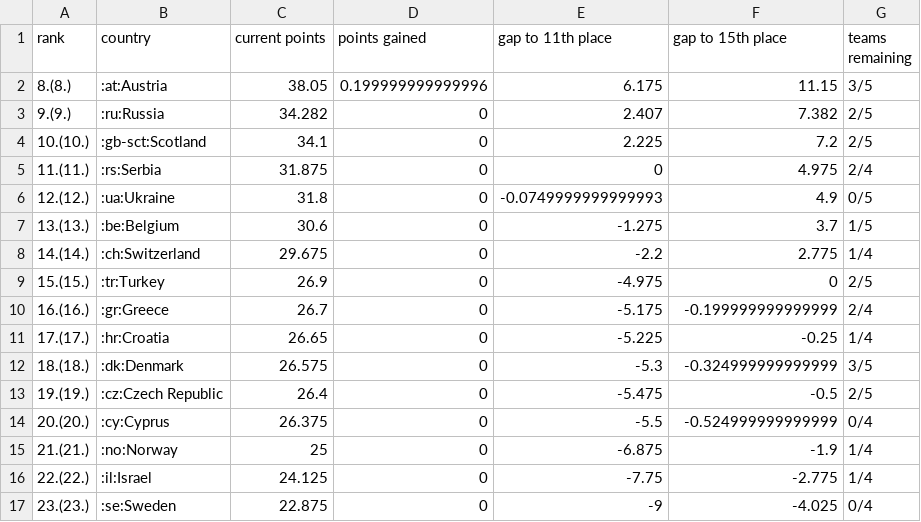
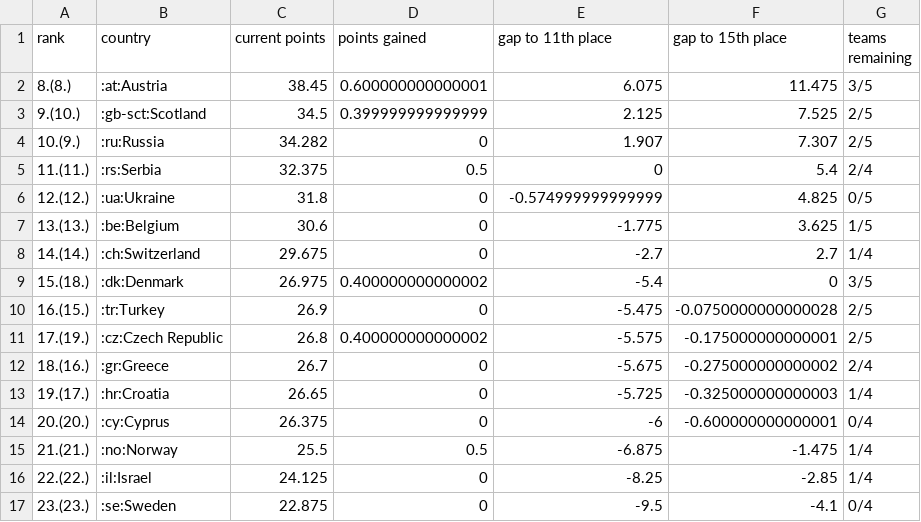
Before and after one commit to awp-finanznachrichten/uefa_ranking, a CSV file: Output/uefa_country_ranking.csv, drawn as a sheet.

```diff
--- a/Output/uefa_country_ranking.csv
+++ b/Output/uefa_country_ranking.csv
@@ -1,17 +1,17 @@
 "rank","country","current points","points gained","gap to 11th place","gap to 15th place","teams remaining"
-"8.(8.)",":at:Austria",38.05,0.199999999999996,6.175,11.15,"3/5"
-"9.(9.)",":ru:Russia",34.282,0,2.407,7.382,"2/5"
-"10.(10.)",":gb-sct:Scotland",34.1,0,2.225,7.2,"2/5"
-"11.(11.)",":rs:Serbia",31.875,0,0,4.975,"2/4"
-"12.(12.)",":ua:Ukraine",31.8,0,-0.0749999999999993,4.9,"0/5"
-"13.(13.)",":be:Belgium",30.6,0,-1.275,3.7,"1/5"
-"14.(14.)",":ch:Switzerland",29.675,0,-2.2,2.775,"1/4"
-"15.(15.)",":tr:Turkey",26.9,0,-4.975,0,"2/5"
-"16.(16.)",":gr:Greece",26.7,0,-5.175,-0.199999999999999,"2/4"
-"17.(17.)",":hr:Croatia",26.65,0,-5.225,-0.25,"1/4"
-"18.(18.)",":dk:Denmark",26.575,0,-5.3,-0.324999999999999,"3/5"
-"19.(19.)",":cz:Czech Republic",26.4,0,-5.475,-0.5,"2/5"
-"20.(20.)",":cy:Cyprus",26.375,0,-5.5,-0.524999999999999,"0/4"
-"21.(21.)",":no:Norway",25,0,-6.875,-1.9,"1/4"
-"22.(22.)",":il:Israel",24.125,0,-7.75,-2.775,"1/4"
-"23.(23.)",":se:Sweden",22.875,0,-9,-4.025,"0/4"
+"8.(8.)",":at:Austria",38.45,0.600000000000001,6.075,11.475,"3/5"
+"9.(10.)",":gb-sct:Scotland",34.5,0.399999999999999,2.125,7.525,"2/5"
+"10.(9.)",":ru:Russia",34.282,0,1.907,7.307,"2/5"
+"11.(11.)",":rs:Serbia",32.375,0.5,0,5.4,"2/4"
+"12.(12.)",":ua:Ukraine",31.8,0,-0.574999999999999,4.825,"0/5"
+"13.(13.)",":be:Belgium",30.6,0,-1.775,3.625,"1/5"
+"14.(14.)",":ch:Switzerland",29.675,0,-2.7,2.7,"1/4"
+"15.(18.)",":dk:Denmark",26.975,0.400000000000002,-5.4,0,"3/5"
+"16.(15.)",":tr:Turkey",26.9,0,-5.475,-0.0750000000000028,"2/5"
+"17.(19.)",":cz:Czech Republic",26.8,0.400000000000002,-5.575,-0.175000000000001,"2/5"
+"18.(16.)",":gr:Greece",26.7,0,-5.675,-0.275000000000002,"2/4"
+"19.(17.)",":hr:Croatia",26.65,0,-5.725,-0.325000000000003,"1/4"
+"20.(20.)",":cy:Cyprus",26.375,0,-6,-0.600000000000001,"0/4"
+"21.(21.)",":no:Norway",25.5,0.5,-6.875,-1.475,"1/4"
+"22.(22.)",":il:Israel",24.125,0,-8.25,-2.85,"1/4"
+"23.(23.)",":se:Sweden",22.875,0,-9.5,-4.1,"0/4"
```
Also changed, not shown: Output/uefa_country_ranking_top7.csv, 2 other files.
